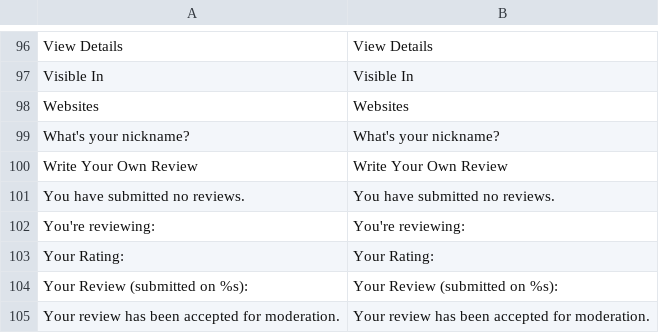
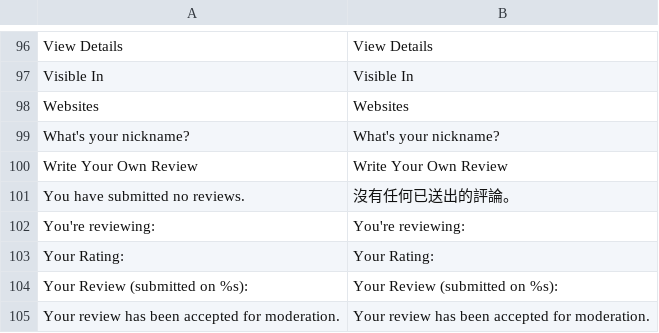
Before and after one commit to gamlinnia/li_magento, a CSV file: app/locale/zh_TW/Mage_Review.csv, drawn as a sheet; only a part is shown, gaps mark what is left out.

Commit message:
zh_tw locale translation

```diff
--- a/app/locale/zh_TW/Mage_Review.csv
+++ b/app/locale/zh_TW/Mage_Review.csv
@@ -100,3 +100,3 @@
 "Write Your Own Review","Write Your Own Review"
-"You have submitted no reviews.","You have submitted no reviews."
+"You have submitted no reviews.","沒有任何已送出的評論。"
 "You're reviewing:","You're reviewing:"
```
Also changed, not shown: app/locale/zh_TW/Mage_Customer.csv, 2 other files.
